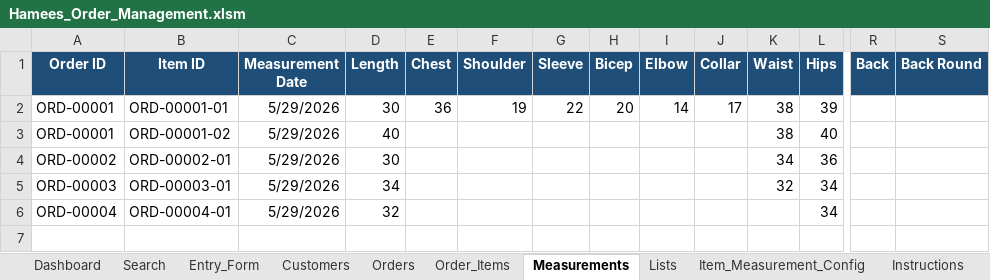
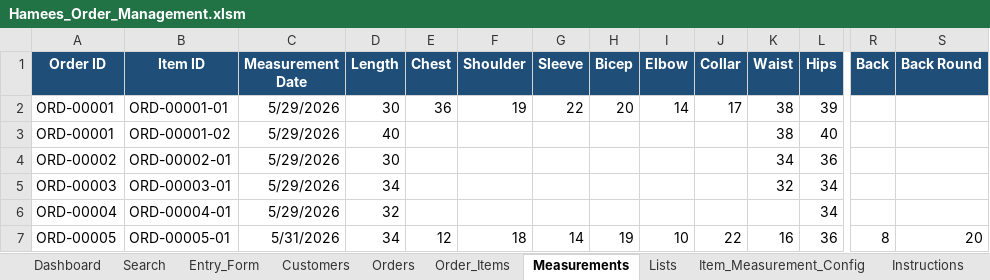
Before and after one commit to gagneet/hamees-inventory, an Excel workbook: docs/excel-orders/Hamees_Order_Management.xlsm, sheet Measurements, drawn as a sheet; only a part is shown, gaps mark what is left out; values as stored, in another font and other column widths than the file's, no borders; table styles not drawn; rows hold the shown columns only; the diff names each change by its address in the sheet, - before the commit and + after, or states it on an @@ line.

```diff
--- a/docs/excel-orders/Hamees_Order_Management.xlsm (sheet Measurements)
+++ b/docs/excel-orders/Hamees_Order_Management.xlsm (sheet Measurements)
+row 7: ORD-00005 | ORD-00005-01 | 5/31/2026 | 34 | 12 | 18 | 14 | 19 | 10 | 22 | 16 | 36 | 8 | 20
```
Also changed, not shown: sheet Dashboard, sheet Order_Items, sheet Search, sheet Orders, sheet Customers, sheet Entry_Form, hidden cells, charts or pictures, 1 other file.
